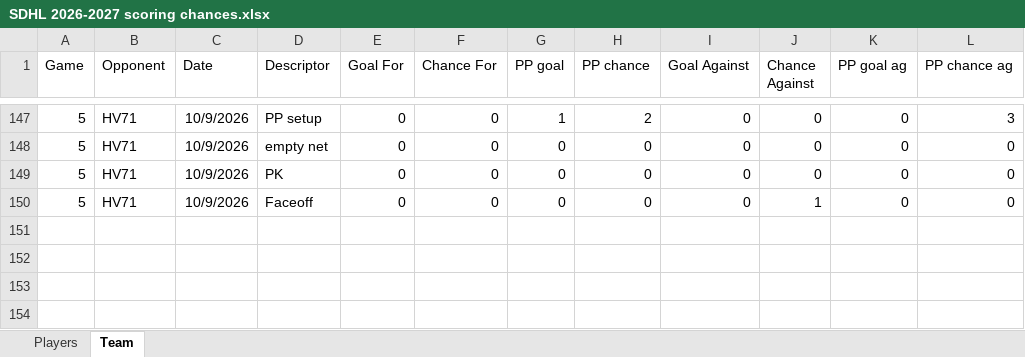
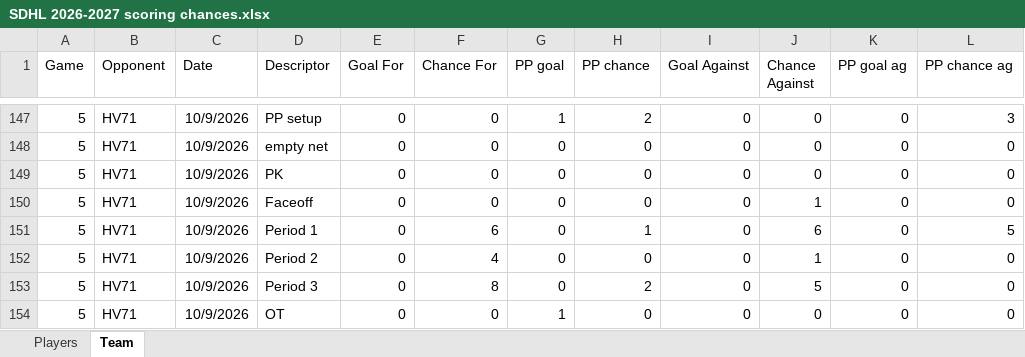
Before and after one commit to Mikko83-bit/SDHL_SC, an Excel workbook: SDHL 2026-2027 scoring chances.xlsx, sheet Team, drawn as a sheet; only a part is shown, gaps mark what is left out; values as stored, in another font and other column widths than the file's, no borders; the diff names each change by its address in the sheet, - before the commit and + after, or states it on an @@ line.

Commit message:
Add files via upload

```diff
--- a/SDHL 2026-2027 scoring chances.xlsx (sheet Team)
+++ b/SDHL 2026-2027 scoring chances.xlsx (sheet Team)
+row 151: 5 | HV71 | 10/9/2026 | Period 1 | 0 | 6 | 0 | 1 | 0 | 6 | 0 | 5
+row 152: 5 | HV71 | 10/9/2026 | Period 2 | 0 | 4 | 0 | 0 | 0 | 1 | 0 | 0
+row 153: 5 | HV71 | 10/9/2026 | Period 3 | 0 | 8 | 0 | 2 | 0 | 5 | 0 | 0
+row 154: 5 | HV71 | 10/9/2026 | OT | 0 | 0 | 1 | 0 | 0 | 0 | 0 | 0
```
